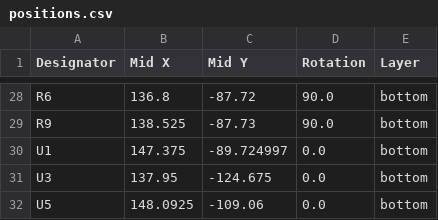
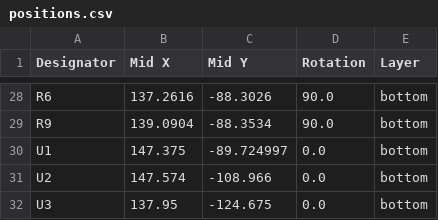
Before and after one commit to IiroKarppanen/CM4-Carrier-Board, a CSV file: production/positions.csv, drawn as a sheet; only a part is shown, gaps mark what is left out; removed rows and columns are numbered as before the commit, all else as after; the diff covers the shown part only; the diff names each change by its address in the sheet, - before the commit and + after, or states it on an @@ line.

```diff
--- a/production/positions.csv
+++ b/production/positions.csv
-B28 (Mid X): 136.8
+B28 (Mid X): 137.2616
-C28 (Mid Y): -87.72
+C28 (Mid Y): -88.3026
-B29 (Mid X): 138.525
+B29 (Mid X): 139.0904
-C29 (Mid Y): -87.73
+C29 (Mid Y): -88.3534
+row 31: U2 | 147.574 | -108.966 | 0.0 | bottom
-row 32: U5 | 148.0925 | -109.06 | 0.0 | bottom
```
Also changed, not shown: 3 added rows, 3 removed rows and 25 edited cells elsewhere in this file, production/bom.csv, 20 other files.
